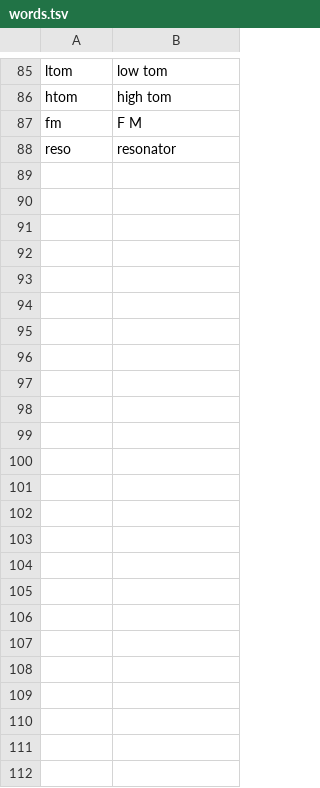
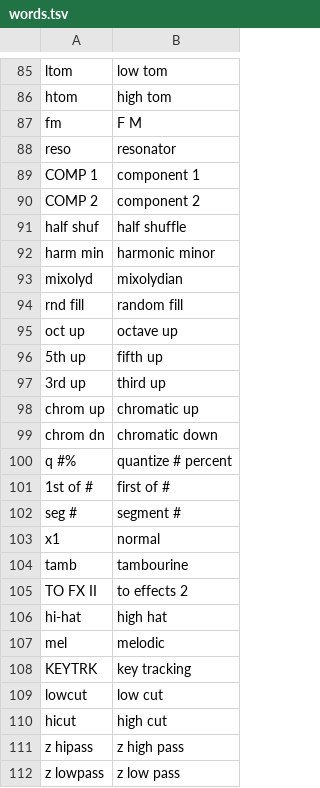
Before and after one commit to TheIdiotWizard/fm1-loom-mod, a TSV file: firmware/words.tsv, drawn as a sheet; only a part is shown, gaps mark what is left out; the diff covers the shown part only.

```diff
--- a/firmware/words.tsv
+++ b/firmware/words.tsv
@@ -88 +88,25 @@ fm	F M
 reso	resonator
+COMP 1	component 1
+COMP 2	component 2
+half shuf	half shuffle
+harm min	harmonic minor
+mixolyd	mixolydian
+rnd fill	random fill
+oct up	octave up
+5th up	fifth up
+3rd up	third up
+chrom up	chromatic up
+chrom dn	chromatic down
+q #%	quantize # percent
+1st of #	first of #
+seg #	segment #
+x1	normal
+tamb	tambourine
+TO FX II	to effects 2
+hi-hat	high hat
+mel	melodic
+KEYTRK	key tracking
+lowcut	low cut
+hicut	high cut
+z hipass	z high pass
+z lowpass	z low pass
```
Also changed, not shown: 2 added rows and 2 removed rows elsewhere in this file, 14 other files.
